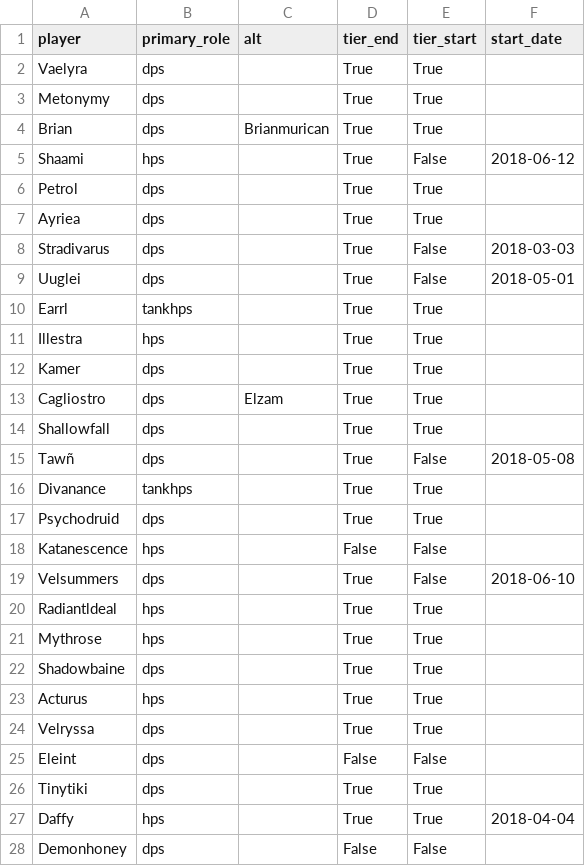
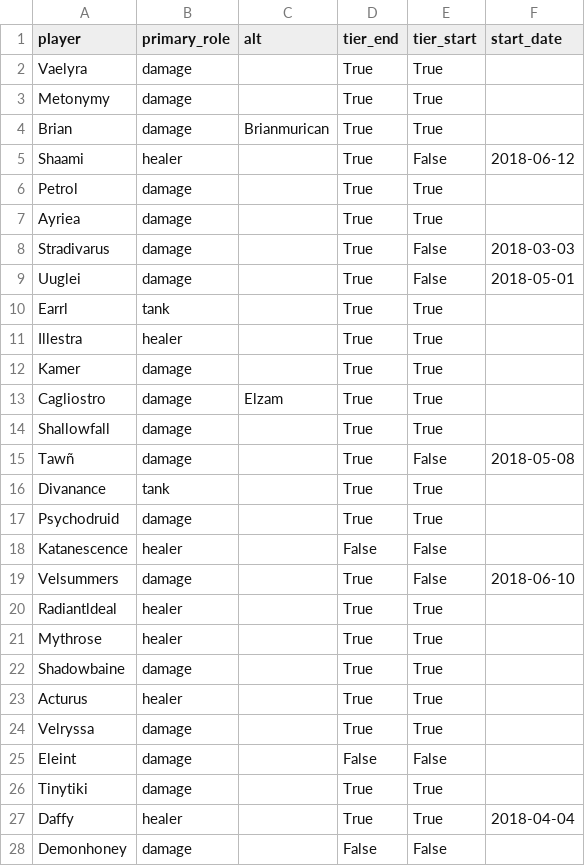
Before and after one commit to rebeccaebarnes/wow-analysis, a CSV file: player_list.csv, drawn as a sheet; only a part is shown; the diff covers the shown part only.

Commit message:
gather: Update player list

```diff
--- a/player_list.csv
+++ b/player_list.csv
@@ -1,28 +1,28 @@
 player,primary_role,alt,tier_end,tier_start,start_date
-Vaelyra,dps,,True,True,
-Metonymy,dps,,True,True,
-Brian,dps,Brianmurican,True,True,
-Shaami,hps,,True,False,2018-06-12
-Petrol,dps,,True,True,
-Ayriea,dps,,True,True,
-Stradivarus,dps,,True,False,2018-03-03
-Uuglei,dps,,True,False,2018-05-01
-Earrl,tankhps,,True,True,
-Illestra,hps,,True,True,
-Kamer,dps,,True,True,
-Cagliostro,dps,Elzam,True,True,
-Shallowfall,dps,,True,True,
-Tawñ,dps,,True,False,2018-05-08
-Divanance,tankhps,,True,True,
-Psychodruid,dps,,True,True,
-Katanescence,hps,,False,False,
-Velsummers,dps,,True,False,2018-06-10
-Radiantldeal,hps,,True,True,
-Mythrose,hps,,True,True,
-Shadowbaine,dps,,True,True,
-Acturus,hps,,True,True,
-Velryssa,dps,,True,True,
-Eleint,dps,,False,False,
-Tinytiki,dps,,True,True,
-Daffy,hps,,True,True,2018-04-04
-Demonhoney,dps,,False,False,
+Vaelyra,damage,,True,True,
+Metonymy,damage,,True,True,
+Brian,damage,Brianmurican,True,True,
+Shaami,healer,,True,False,2018-06-12
+Petrol,damage,,True,True,
+Ayriea,damage,,True,True,
+Stradivarus,damage,,True,False,2018-03-03
+Uuglei,damage,,True,False,2018-05-01
+Earrl,tank,,True,True,
+Illestra,healer,,True,True,
+Kamer,damage,,True,True,
+Cagliostro,damage,Elzam,True,True,
+Shallowfall,damage,,True,True,
+Tawñ,damage,,True,False,2018-05-08
+Divanance,tank,,True,True,
+Psychodruid,damage,,True,True,
+Katanescence,healer,,False,False,
+Velsummers,damage,,True,False,2018-06-10
+Radiantldeal,healer,,True,True,
+Mythrose,healer,,True,True,
+Shadowbaine,damage,,True,True,
+Acturus,healer,,True,True,
+Velryssa,damage,,True,True,
+Eleint,damage,,False,False,
+Tinytiki,damage,,True,True,
+Daffy,healer,,True,True,2018-04-04
+Demonhoney,damage,,False,False,
```
Also changed, not shown: 11 edited cells elsewhere in this file.
